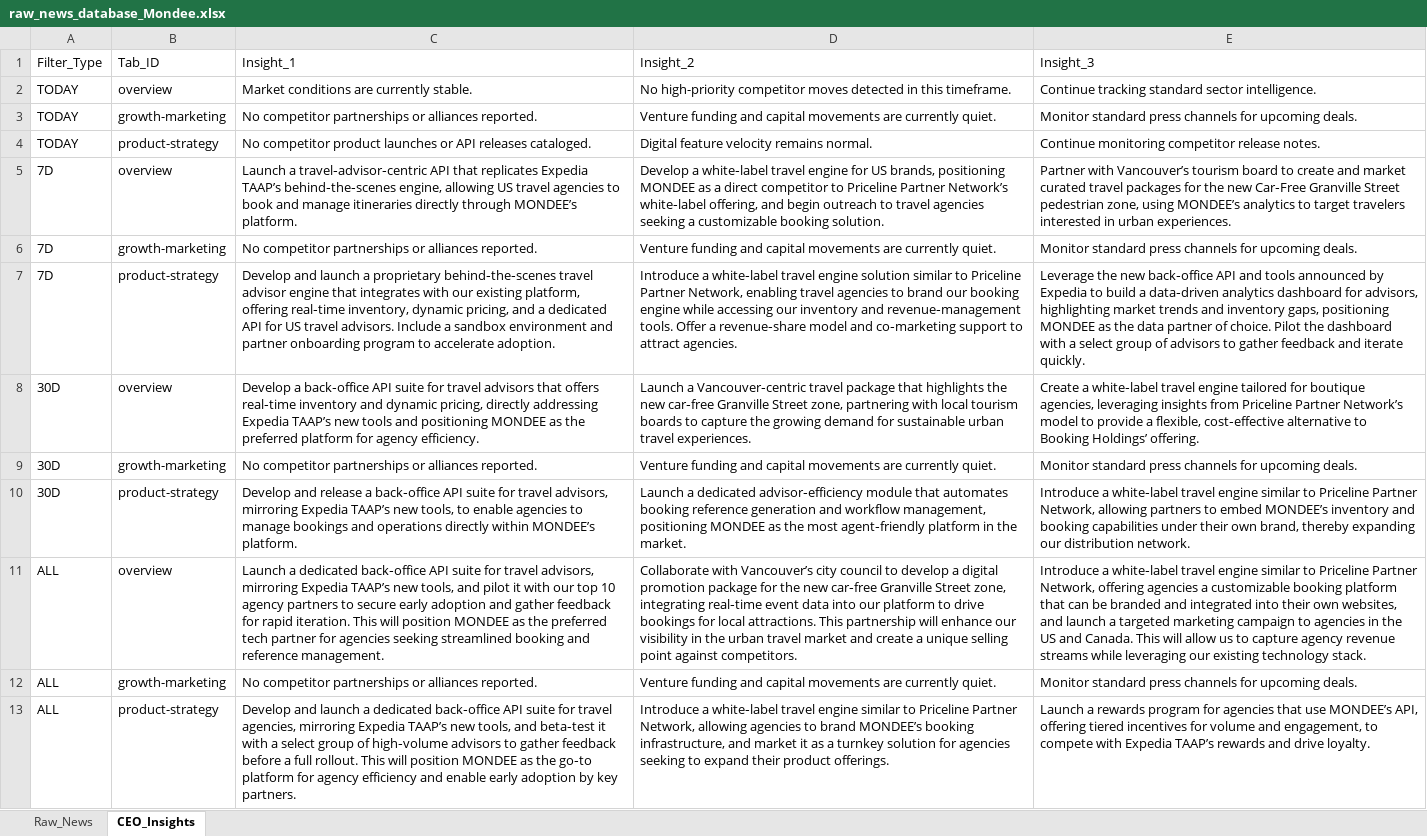
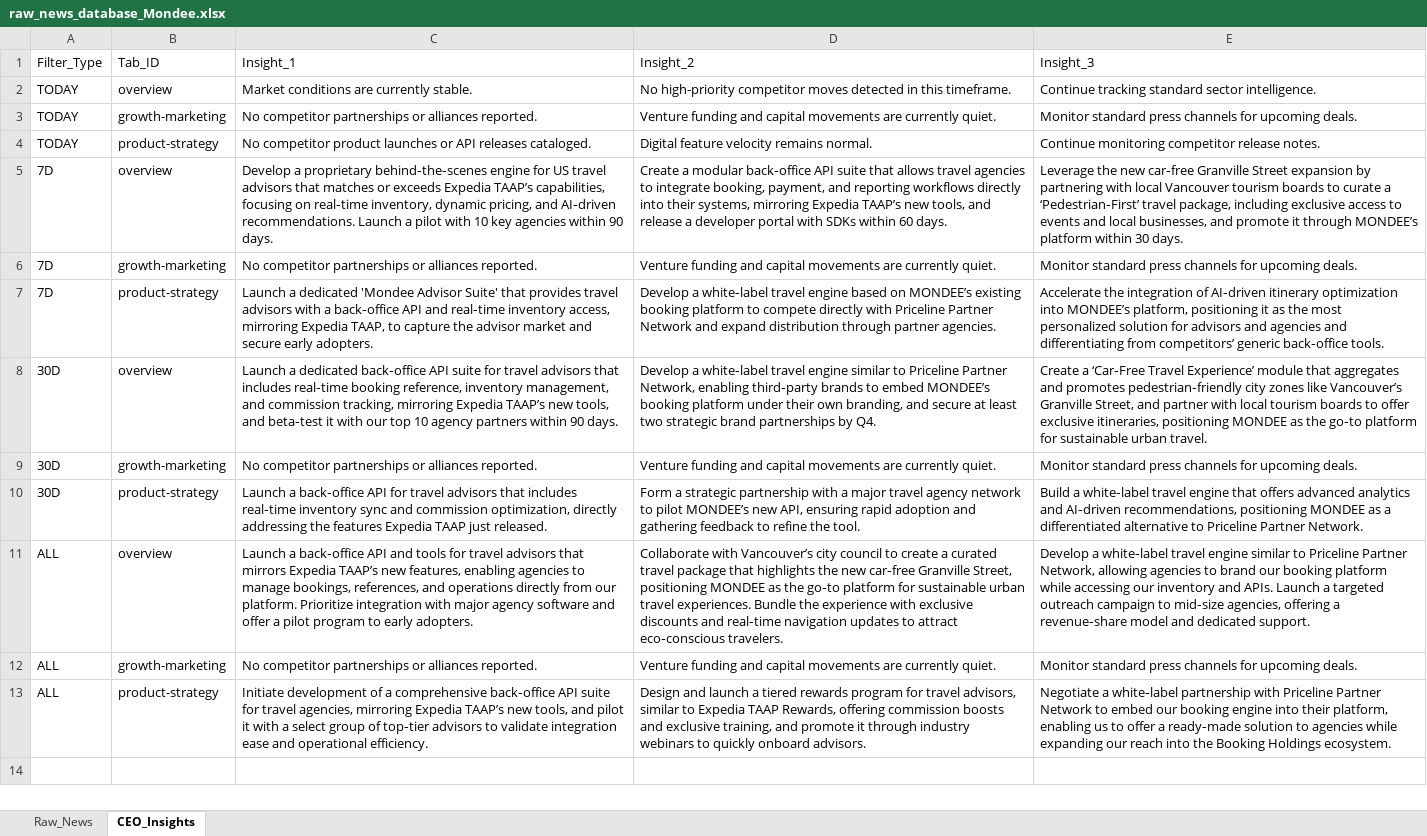
Before and after one commit to knirantar-Mondee/TabhiGroupDashboard_1, an Excel workbook: News_Dashboard/data/raw_news_database_Mondee.xlsx, sheet CEO_Insights, drawn as a sheet; values as stored, in another font and other column widths than the file's, no borders; the diff names each change by its address in the sheet, - before the commit and + after, or states it on an @@ line.

```diff
--- a/News_Dashboard/data/raw_news_database_Mondee.xlsx (sheet CEO_Insights)
+++ b/News_Dashboard/data/raw_news_database_Mondee.xlsx (sheet CEO_Insights)
-C5: Launch a travel‑advisor‑centric API that replicates Expedia TAAP’s behind‑the‑scenes engine, allowing US travel agencies to book and manage itineraries directly through MONDEE’s platform.
+C5: Develop a proprietary behind‑the‑scenes engine for US travel advisors that matches or exceeds Expedia TAAP’s capabilities, focusing on real‑time inventory, dynamic pricing, and AI‑driven recommendations. Launch a pilot with 10 key agencies within 90 days.
-D5: Develop a white‑label travel engine for US brands, positioning MONDEE as a direct competitor to Priceline Partner Network’s white‑label offering, and begin outreach to travel agencies seeking a customizable booking solution.
+D5: Create a modular back‑office API suite that allows travel agencies to integrate booking, payment, and reporting workflows directly into their systems, mirroring Expedia TAAP’s new tools, and release a developer portal with SDKs within 60 days.
-E5: Partner with Vancouver’s tourism board to create and market curated travel packages for the new Car‑Free Granville Street pedestrian zone, using MONDEE’s analytics to target travelers interested in urban experiences.
+E5: Leverage the new car‑free Granville Street expansion by partnering with local Vancouver tourism boards to curate a ‘Pedestrian‑First’ travel package, including exclusive access to events and local businesses, and promote it through MONDEE’s platform within 30 days.
-C7: Develop and launch a proprietary behind‑the‑scenes travel advisor engine that integrates with our existing platform, offering real‑time inventory, dynamic pricing, and a dedicated API for US travel advisors. Include a sandbox environment and partner onboarding program to accelerate adoption.
+C7: Launch a dedicated 'Mondee Advisor Suite' that provides travel advisors with a back‑office API and real‑time inventory access, mirroring Expedia TAAP, to capture the advisor market and secure early adopters.
-D7: Introduce a white‑label travel engine solution similar to Priceline Partner Network, enabling travel agencies to brand our booking engine while accessing our inventory and revenue‑management tools. Offer a revenue‑share model and co‑marketing support to attract agencies.
+D7: Develop a white‑label travel engine based on MONDEE’s existing booking platform to compete directly with Priceline Partner Network and expand distribution through partner agencies.
-E7: Leverage the new back‑office API and tools announced by Expedia to build a data‑driven analytics dashboard for advisors, highlighting market trends and inventory gaps, positioning MONDEE as the data partner of choice. Pilot the dashboard with a select group of advisors to gather feedback and iterate quickly.
+E7: Accelerate the integration of AI‑driven itinerary optimization into MONDEE’s platform, positioning it as the most personalized solution for advisors and agencies and differentiating from competitors’ generic back‑office tools.
-C8: Develop a back‑office API suite for travel advisors that offers real‑time inventory and dynamic pricing, directly addressing Expedia TAAP’s new tools and positioning MONDEE as the preferred platform for agency efficiency.
+C8: Launch a dedicated back‑office API suite for travel advisors that includes real‑time booking reference, inventory management, and commission tracking, mirroring Expedia TAAP’s new tools, and beta‑test it with our top 10 agency partners within 90 days.
-D8: Launch a Vancouver‑centric travel package that highlights the new car‑free Granville Street zone, partnering with local tourism boards to capture the growing demand for sustainable urban travel experiences.
+D8: Develop a white‑label travel engine similar to Priceline Partner Network, enabling third‑party brands to embed MONDEE’s booking platform under their own branding, and secure at least two strategic brand partnerships by Q4.
-E8: Create a white‑label travel engine tailored for boutique agencies, leveraging insights from Priceline Partner Network’s model to provide a flexible, cost‑effective alternative to Booking Holdings’ offering.
+E8: Create a ‘Car‑Free Travel Experience’ module that aggregates and promotes pedestrian‑friendly city zones like Vancouver’s Granville Street, and partner with local tourism boards to offer exclusive itineraries, positioning MONDEE as the go‑to platform for sustainable urban travel.
-C10: Develop and release a back‑office API suite for travel advisors, mirroring Expedia TAAP’s new tools, to enable agencies to manage bookings and operations directly within MONDEE’s platform.
+C10: Launch a back‑office API for travel advisors that includes real‑time inventory sync and commission optimization, directly addressing the features Expedia TAAP just released.
-D10: Launch a dedicated advisor‑efficiency module that automates booking reference generation and workflow management, positioning MONDEE as the most agent‑friendly platform in the market.
+D10: Form a strategic partnership with a major travel agency network to pilot MONDEE’s new API, ensuring rapid adoption and gathering feedback to refine the tool.
-E10: Introduce a white‑label travel engine similar to Priceline Partner Network, allowing partners to embed MONDEE’s inventory and booking capabilities under their own brand, thereby expanding our distribution network.
+E10: Build a white‑label travel engine that offers advanced analytics and AI‑driven recommendations, positioning MONDEE as a differentiated alternative to Priceline Partner Network.
-C11: Launch a dedicated back‑office API suite for travel advisors, mirroring Expedia TAAP’s new tools, and pilot it with our top 10 agency partners to secure early adoption and gather feedback for rapid iteration. This will position MONDEE as the preferred tech partner for agencies seeking streamlined booking and reference management.
+C11: Launch a back‑office API and tools for travel advisors that mirrors Expedia TAAP’s new features, enabling agencies to manage bookings, references, and operations directly from our platform. Prioritize integration with major agency software and offer a pilot program to early adopters.
-D11: …council to develop a digital promotion package for the new car‑free Granville Street zone, integrating real‑time event data into our platform to drive bookings for local attractions. This partnership will enhance our visibility in the urban travel market and create a unique selling point against competitors.
+D11: …council to create a curated travel package that highlights the new car‑free Granville Street, positioning MONDEE as the go‑to platform for sustainable urban travel experiences. Bundle the experience with exclusive discounts and real‑time navigation updates to attract eco‑conscious travelers.
-E11: Introduce a white‑label travel engine similar to Priceline Partner Network, offering agencies a customizable booking platform that can be branded and integrated into their own websites, and launch a targeted marketing campaign to agencies in the US and Canada. This will allow us to capture agency revenue streams while leveraging our existing technology stack.
+E11: Develop a white‑label travel engine similar to Priceline Partner Network, allowing agencies to brand our booking platform while accessing our inventory and APIs. Launch a targeted outreach campaign to mid‑size agencies, offering a revenue‑share model and dedicated support.
-C13: Develop and launch a dedicated back‑office API suite for travel agencies, mirroring Expedia TAAP’s new tools, and beta‑test it with a select group of high‑volume advisors to gather feedback before a full rollout. This will position MONDEE as the go‑to platform for agency efficiency and enable early adoption by key partners.
+C13: Initiate development of a comprehensive back‑office API suite for travel agencies, mirroring Expedia TAAP’s new tools, and pilot it with a select group of top‑tier advisors to validate integration ease and operational efficiency.
-D13: Introduce a white‑label travel engine similar to Priceline Partner Network, allowing agencies to brand MONDEE’s booking infrastructure, and market it as a turnkey solution for agencies seeking to expand their product offerings.
+D13: Design and launch a tiered rewards program for travel advisors, similar to Expedia TAAP Rewards, offering commission boosts and exclusive training, and promote it through industry webinars to quickly onboard advisors.
-E13: Launch a rewards program for agencies that use MONDEE’s API, offering tiered incentives for volume and engagement, to compete with Expedia TAAP’s rewards and drive loyalty.
+E13: Negotiate a white‑label partnership with Priceline Partner Network to embed our booking engine into their platform, enabling us to offer a ready‑made solution to agencies while expanding our reach into the Booking Holdings ecosystem.
```
Also changed, not shown: News_Dashboard/data/raw_news_database_Miraee.xlsx, News_Intelligence/output/raw_news_database_Miraee.xlsx, 3 other files.
